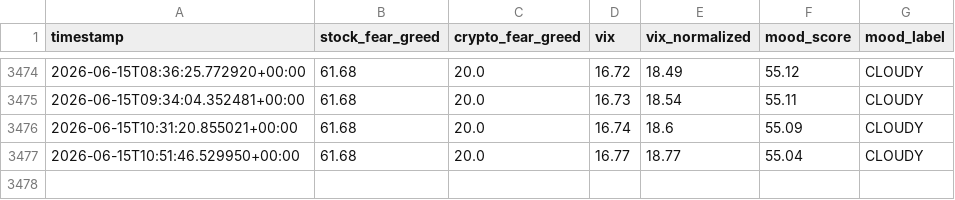
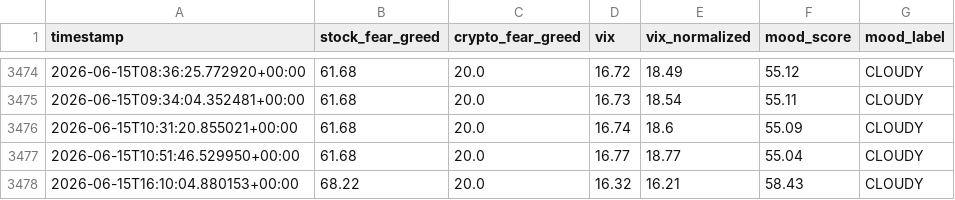
Before and after one commit to akgularda/Cloudy-Shiny, a CSV file: sentiment_data.csv, drawn as a sheet; only a part is shown, gaps mark what is left out; the diff names each change by its address in the sheet, - before the commit and + after, or states it on an @@ line.

```diff
--- a/sentiment_data.csv
+++ b/sentiment_data.csv
+row 3478: 2026-06-15T16:10:04.880153+00:00 | 68.22 | 20.0 | 16.32 | 16.21 | 58.43 | CLOUDY
```
Also changed, not shown: feed_health.csv, 1 other file.
